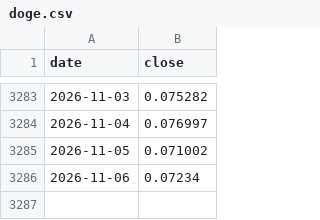
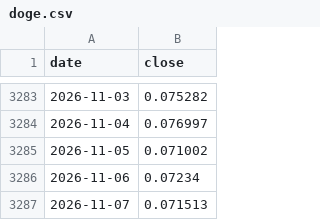
Before and after one commit to LeopoldN/liberalmarkets, a CSV file: data/markets/doge.csv, drawn as a sheet; only a part is shown, gaps mark what is left out; the diff names each change by its address in the sheet, - before the commit and + after, or states it on an @@ line.

```diff
--- a/data/markets/doge.csv
+++ b/data/markets/doge.csv
+row 3287: 2026-11-07 | 0.071513
```
Also changed, not shown: data/markets/btc.csv, data/markets/eth.csv, 4 other files.
